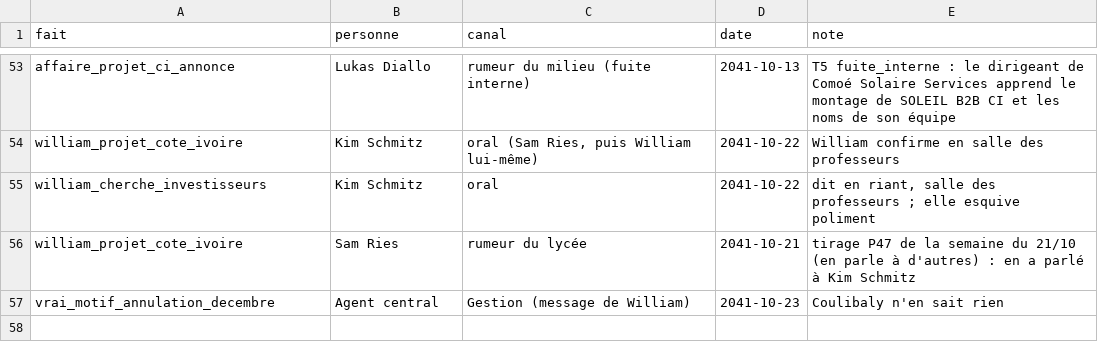
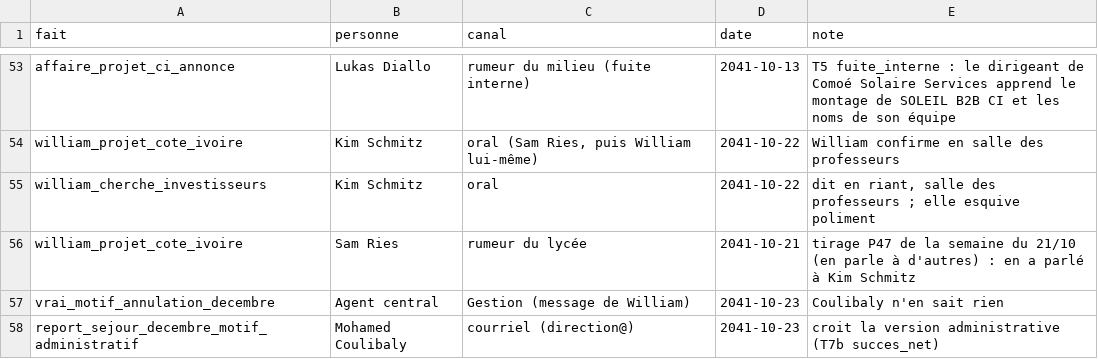
Before and after one commit to ossimiossimiwilliam10-cyber/simulation-william, a CSV file: etat/savoir.csv, drawn as a sheet; only a part is shown, gaps mark what is left out; the diff names each change by its address in the sheet, - before the commit and + after, or states it on an @@ line.

Commit message:
tour n° 161 : mercredi 23 octobre 2041 20h49 (Message envoyé à Coulibaly ; il propose le 10 décembre pour l'entretien de Mme Tanoh)

```diff
--- a/etat/savoir.csv
+++ b/etat/savoir.csv
+row 58: report_sejour_decembre_motif_administratif | Mohamed Coulibaly | courriel (direction@) | 2041-10-23 | croit la version administrative (T7b succes_net)
```
Also changed, not shown: 16 other files.
